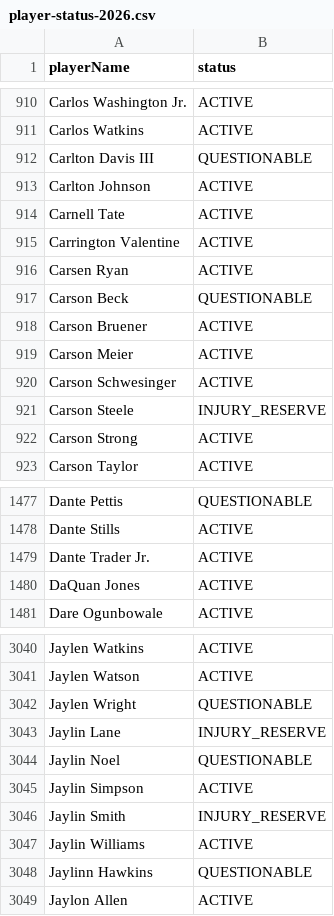
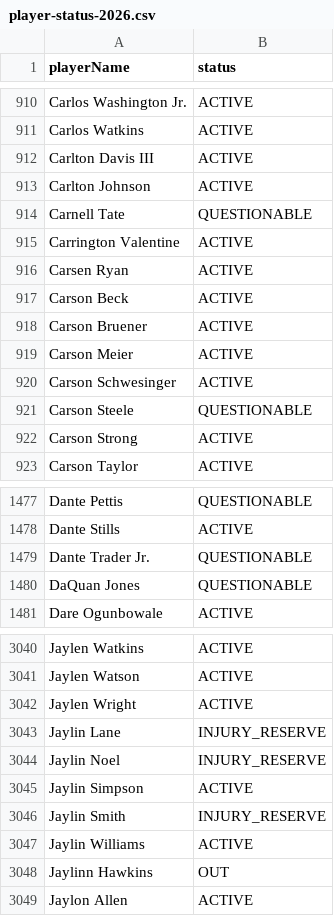
Before and after one commit to comitest22/fantasy-draft-lab, a CSV file: data/enrichment/player-status-2026.csv, drawn as a sheet; only a part is shown, gaps mark what is left out; the diff covers the shown part only.

```diff
--- a/data/enrichment/player-status-2026.csv
+++ b/data/enrichment/player-status-2026.csv
@@ -911,8 +911,8 @@ Carlos Washington Jr.,ACTIVE
 Carlos Watkins,ACTIVE
-Carlton Davis III,QUESTIONABLE
+Carlton Davis III,ACTIVE
 Carlton Johnson,ACTIVE
-Carnell Tate,ACTIVE
+Carnell Tate,QUESTIONABLE
 Carrington Valentine,ACTIVE
 Carsen Ryan,ACTIVE
-Carson Beck,QUESTIONABLE
+Carson Beck,ACTIVE
 Carson Bruener,ACTIVE
@@ -920,3 +920,3 @@ Carson Meier,ACTIVE
 Carson Schwesinger,ACTIVE
-Carson Steele,INJURY_RESERVE
+Carson Steele,QUESTIONABLE
 Carson Strong,ACTIVE
@@ -1478,4 +1478,4 @@ Dante Pettis,QUESTIONABLE
 Dante Stills,ACTIVE
-Dante Trader Jr.,ACTIVE
-DaQuan Jones,ACTIVE
+Dante Trader Jr.,QUESTIONABLE
+DaQuan Jones,QUESTIONABLE
 Dare Ogunbowale,ACTIVE
@@ -3041,5 +3041,5 @@ Jaylen Watkins,ACTIVE
 Jaylen Watson,ACTIVE
-Jaylen Wright,QUESTIONABLE
+Jaylen Wright,ACTIVE
 Jaylin Lane,INJURY_RESERVE
-Jaylin Noel,QUESTIONABLE
+Jaylin Noel,INJURY_RESERVE
 Jaylin Simpson,ACTIVE
@@ -3047,3 +3047,3 @@ Jaylin Smith,INJURY_RESERVE
 Jaylin Williams,ACTIVE
-Jaylinn Hawkins,QUESTIONABLE
+Jaylinn Hawkins,OUT
 Jaylon Allen,ACTIVE
```
Also changed, not shown: 118 edited cells elsewhere in this file, data/enrichment/espn-depth-2026.csv, data/enrichment/fantasy-points.csv, 12 other files.
